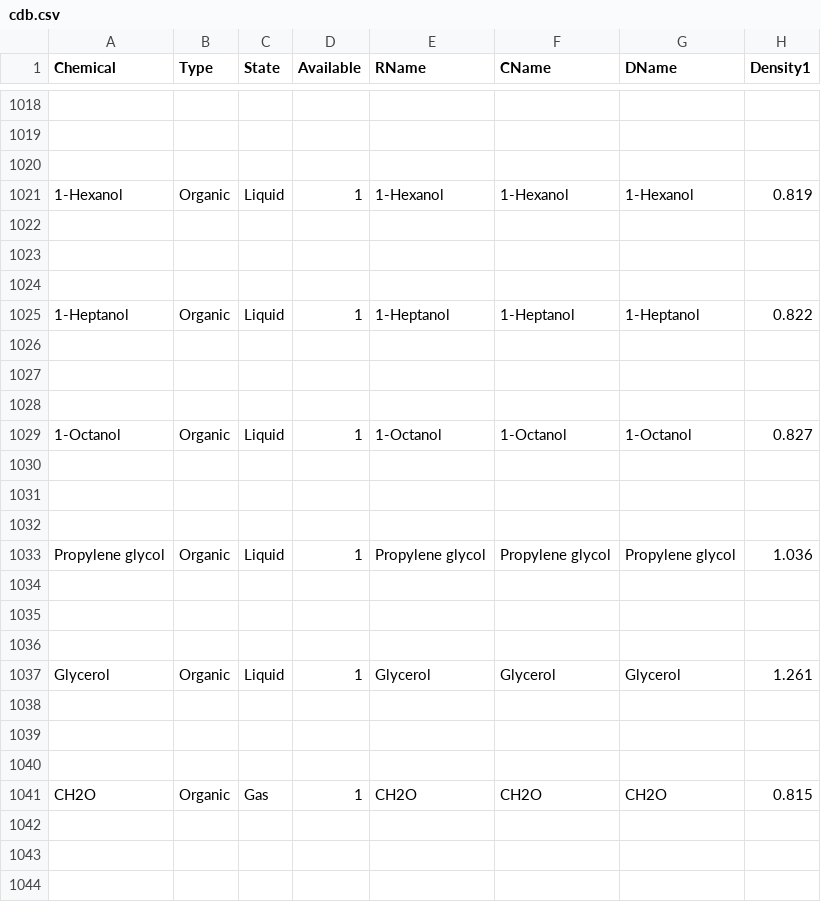
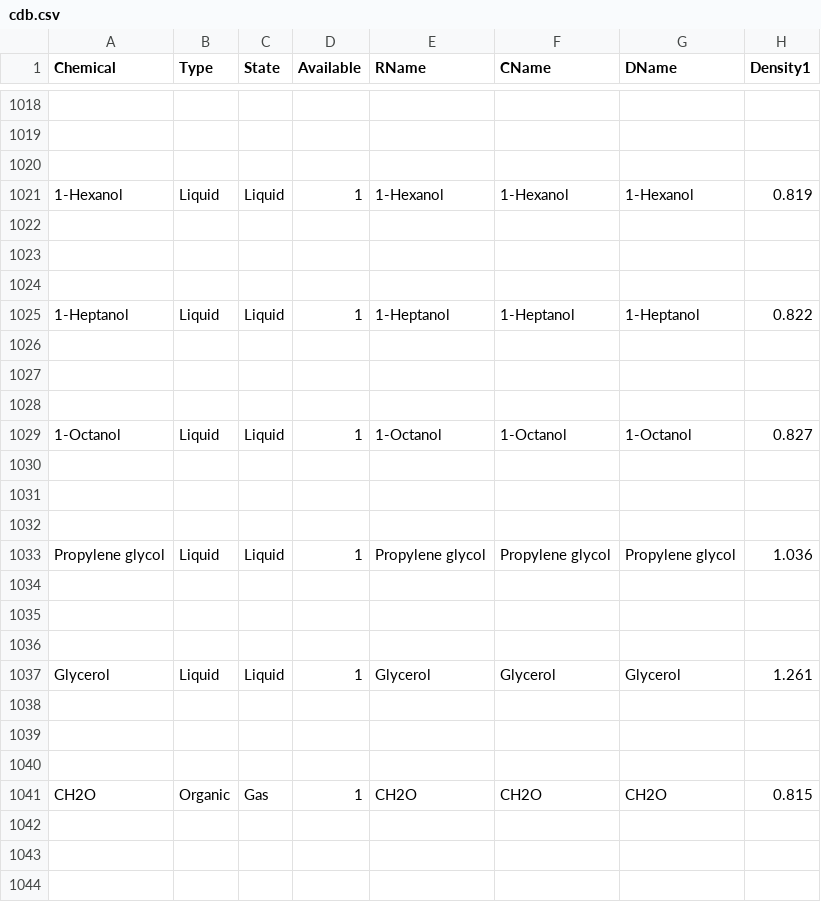
Before and after one commit to papi144/original-apk, a CSV file: Chlab_gases_fixed_local/assets/CSV/cdb.csv, drawn as a sheet; only a part is shown, gaps mark what is left out; the diff covers the shown part only; the diff names each change by its address in the sheet, - before the commit and + after, or states it on an @@ line.

Commit message:
Fix: Changed alcohols to Type=Liquid to show reactions

```diff
--- a/Chlab_gases_fixed_local/assets/CSV/cdb.csv
+++ b/Chlab_gases_fixed_local/assets/CSV/cdb.csv
-B1021 (Type): Organic
+B1021 (Type): Liquid
-B1025 (Type): Organic
+B1025 (Type): Liquid
-B1029 (Type): Organic
+B1029 (Type): Liquid
-B1033 (Type): Organic
+B1033 (Type): Liquid
-B1037 (Type): Organic
+B1037 (Type): Liquid
```
Also changed, not shown: 7 edited cells elsewhere in this file, 1 other file.
